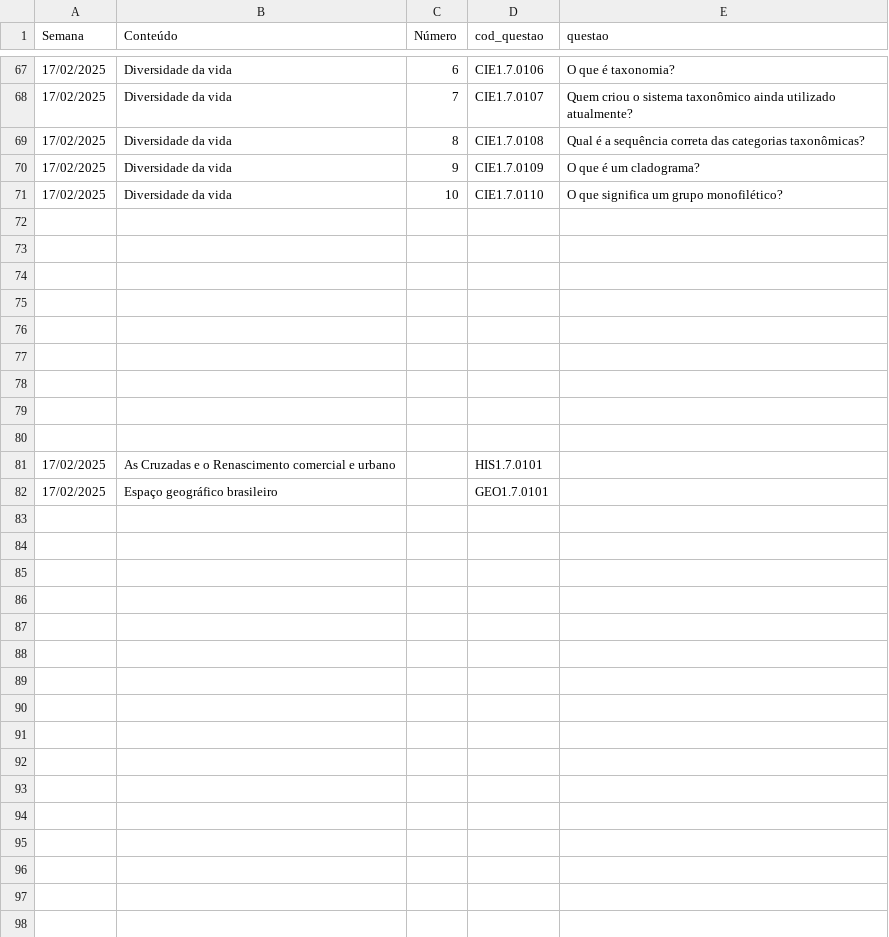
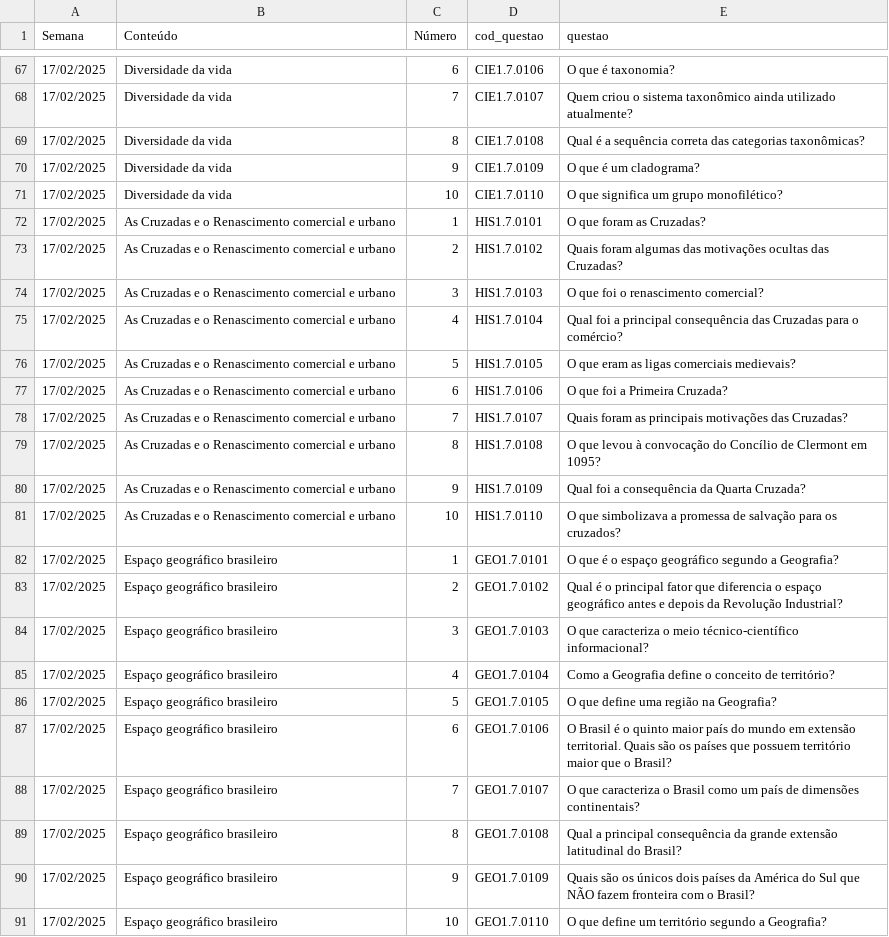
Before and after one commit to danraid/Projeto-Vestibular-Guiado, a CSV file: simulados/questoes.csv, drawn as a sheet; only a part is shown, gaps mark what is left out.

```diff
--- a/simulados/questoes.csv
+++ b/simulados/questoes.csv
@@ -71,12 +71,21 @@
 17/02/2025;Diversidade da vida;10;CIE1.7.0110;O que significa um grupo monofilético?
-;;;;
-;;;;
-;;;;
-;;;;
-;;;;
-;;;;
-;;;;
-;;;;
-;;;;
-17/02/2025;As Cruzadas e o Renascimento comercial e urbano;;HIS1.7.0101;
-17/02/2025;Espaço geográfico brasileiro;;GEO1.7.0101;
+17/02/2025;As Cruzadas e o Renascimento comercial e urbano;1;HIS1.7.0101;O que foram as Cruzadas?
+17/02/2025;As Cruzadas e o Renascimento comercial e urbano;2;HIS1.7.0102;Quais foram algumas das motivações ocultas das Cruzadas?
+17/02/2025;As Cruzadas e o Renascimento comercial e urbano;3;HIS1.7.0103;O que foi o renascimento comercial?
+17/02/2025;As Cruzadas e o Renascimento comercial e urbano;4;HIS1.7.0104;Qual foi a principal consequência das Cruzadas para o comércio?
+17/02/2025;As Cruzadas e o Renascimento comercial e urbano;5;HIS1.7.0105;O que eram as ligas comerciais medievais?
+17/02/2025;As Cruzadas e o Renascimento comercial e urbano;6;HIS1.7.0106;O que foi a Primeira Cruzada?
+17/02/2025;As Cruzadas e o Renascimento comercial e urbano;7;HIS1.7.0107;Quais foram as principais motivações das Cruzadas?
+17/02/2025;As Cruzadas e o Renascimento comercial e urbano;8;HIS1.7.0108;O que levou à convocação do Concílio de Clermont em 1095?
+17/02/2025;As Cruzadas e o Renascimento comercial e urbano;9;HIS1.7.0109;Qual foi a consequência da Quarta Cruzada?
+17/02/2025;As Cruzadas e o Renascimento comercial e urbano;10;HIS1.7.0110;O que simbolizava a promessa de salvação para os cruzados?
+17/02/2025;Espaço geográfico brasileiro;1;GEO1.7.0101;O que é o espaço geográfico segundo a Geografia?
+17/02/2025;Espaço geográfico brasileiro;2;GEO1.7.0102;Qual é o principal fator que diferencia o espaço geográfico antes e depois da Revolução Industrial?
+17/02/2025;Espaço geográfico brasileiro;3;GEO1.7.0103;O que caracteriza o meio técnico-científico informacional?
+17/02/2025;Espaço geográfico brasileiro;4;GEO1.7.0104;Como a Geografia define o conceito de território?
+17/02/2025;Espaço geográfico brasileiro;5;GEO1.7.0105;O que define uma região na Geografia?
+17/02/2025;Espaço geográfico brasileiro;6;GEO1.7.0106;O Brasil é o quinto maior país do mundo em extensão territorial. Quais são os países que possuem território maior que o Brasil?
+17/02/2025;Espaço geográfico brasileiro;7;GEO1.7.0107;O que caracteriza o Brasil como um país de dimensões continentais?
+17/02/2025;Espaço geográfico brasileiro;8;GEO1.7.0108;Qual a principal consequência da grande extensão latitudinal do Brasil?
+17/02/2025;Espaço geográfico brasileiro;9;GEO1.7.0109;Quais são os únicos dois países da América do Sul que NÃO fazem fronteira com o Brasil?
+17/02/2025;Espaço geográfico brasileiro;10;GEO1.7.0110;O que define um território segundo a Geografia?
```
Also changed, not shown: materiais.csv, 1 other file.
